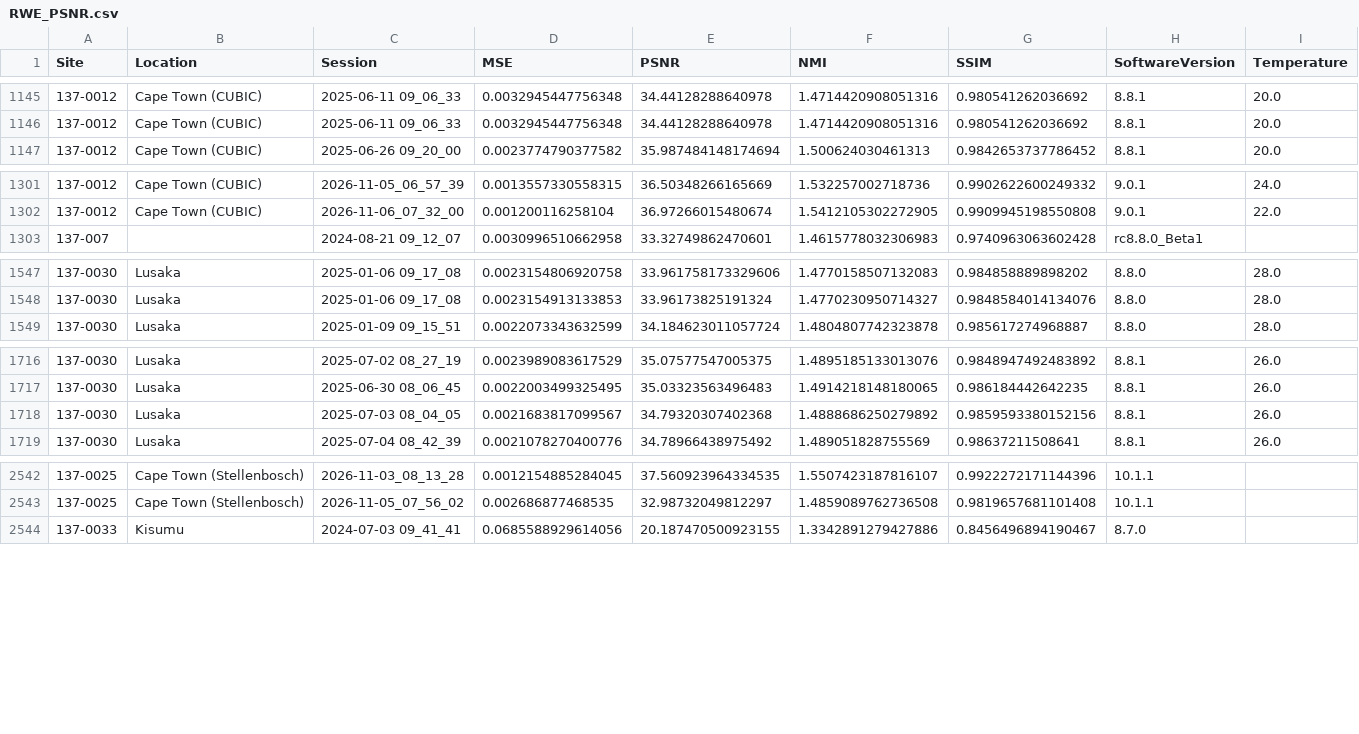
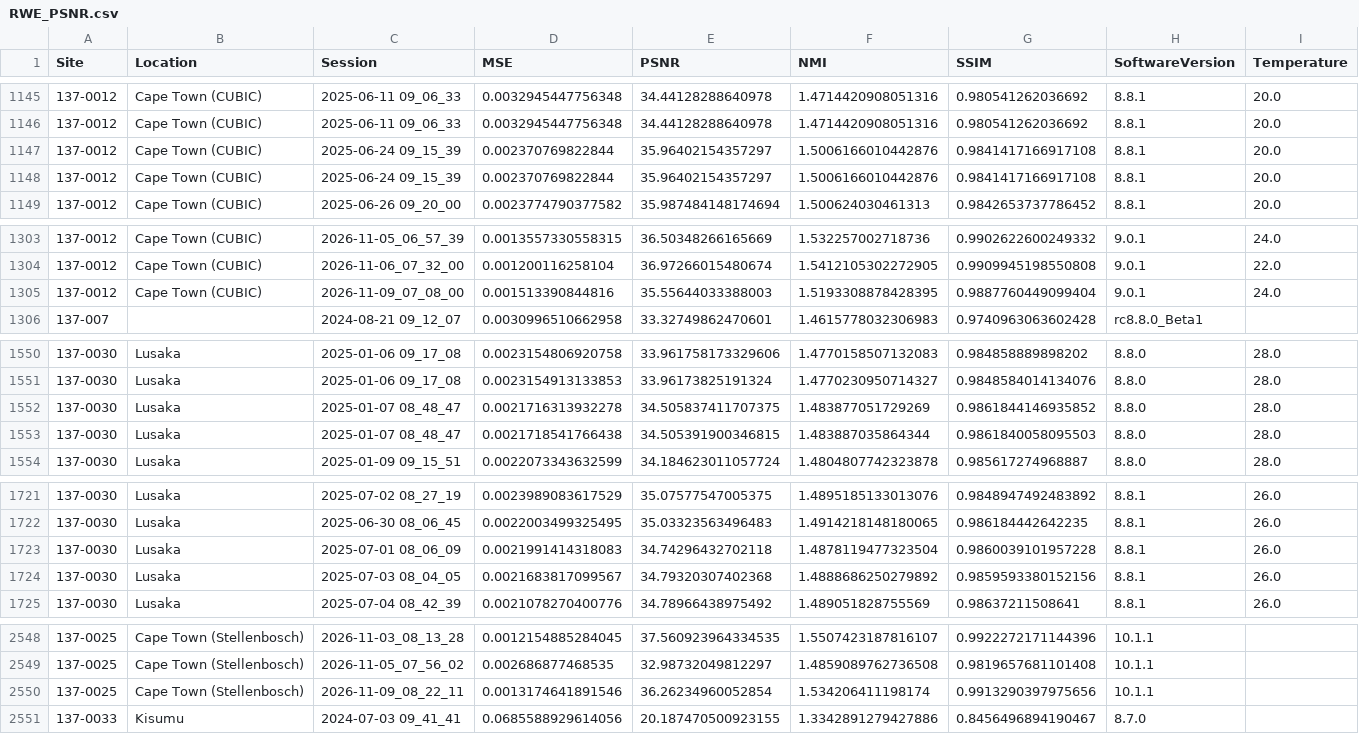
Before and after one commit to UNITY-Physics/UNITY-Dashboard, a CSV file: src/data/RWE_PSNR.csv, drawn as a sheet; only a part is shown, gaps mark what is left out.

```diff
--- a/src/data/RWE_PSNR.csv
+++ b/src/data/RWE_PSNR.csv
@@ -1146,2 +1146,4 @@ Site,Location,Session,MSE,PSNR,NMI,SSIM,SoftwareVersion,Temperature
 137-0012,Cape Town (CUBIC),2025-06-11 09_06_33,0.0032945447756348,34.44128288640978,1.4714420908051316,0.980541262036692,8.8.1,20.0
+137-0012,Cape Town (CUBIC),2025-06-24 09_15_39,0.002370769822844,35.96402154357297,1.5006166010442876,0.9841417166917108,8.8.1,20.0
+137-0012,Cape Town (CUBIC),2025-06-24 09_15_39,0.002370769822844,35.96402154357297,1.5006166010442876,0.9841417166917108,8.8.1,20.0
 137-0012,Cape Town (CUBIC),2025-06-26 09_20_00,0.0023774790377582,35.987484148174694,1.500624030461313,0.9842653737786452,8.8.1,20.0
@@ -1302,2 +1304,3 @@ Site,Location,Session,MSE,PSNR,NMI,SSIM,SoftwareVersion,Temperature
 137-0012,Cape Town (CUBIC),2026-11-06_07_32_00,0.001200116258104,36.97266015480674,1.5412105302272905,0.9909945198550808,9.0.1,22.0
+137-0012,Cape Town (CUBIC),2026-11-09_07_08_00,0.001513390844816,35.55644033388003,1.5193308878428395,0.9887760449099404,9.0.1,24.0
 137-007,,2024-08-21 09_12_07,0.0030996510662958,33.32749862470601,1.4615778032306983,0.9740963063602428,rc8.8.0_Beta1,
@@ -1548,2 +1551,4 @@ Site,Location,Session,MSE,PSNR,NMI,SSIM,SoftwareVersion,Temperature
 137-0030,Lusaka,2025-01-06 09_17_08,0.0023154913133853,33.96173825191324,1.4770230950714327,0.9848584014134076,8.8.0,28.0
+137-0030,Lusaka,2025-01-07 08_48_47,0.0021716313932278,34.505837411707375,1.483877051729269,0.9861844146935852,8.8.0,28.0
+137-0030,Lusaka,2025-01-07 08_48_47,0.0021718541766438,34.505391900346815,1.483887035864344,0.9861840058095503,8.8.0,28.0
 137-0030,Lusaka,2025-01-09 09_15_51,0.0022073343632599,34.184623011057724,1.4804807742323878,0.985617274968887,8.8.0,28.0
@@ -1717,2 +1722,3 @@ Site,Location,Session,MSE,PSNR,NMI,SSIM,SoftwareVersion,Temperature
 137-0030,Lusaka,2025-06-30 08_06_45,0.0022003499325495,35.03323563496483,1.4914218148180065,0.986184442642235,8.8.1,26.0
+137-0030,Lusaka,2025-07-01 08_06_09,0.0021991414318083,34.74296432702118,1.4878119477323504,0.9860039101957228,8.8.1,26.0
 137-0030,Lusaka,2025-07-03 08_04_05,0.0021683817099567,34.79320307402368,1.4888686250279892,0.9859593380152156,8.8.1,26.0
@@ -2543,2 +2549,3 @@ Site,Location,Session,MSE,PSNR,NMI,SSIM,SoftwareVersion,Temperature
 137-0025,Cape Town (Stellenbosch),2026-11-05_07_56_02,0.002686877468535,32.98732049812297,1.4859089762736508,0.9819657681101408,10.1.1,
+137-0025,Cape Town (Stellenbosch),2026-11-09_08_22_11,0.0013174641891546,36.26234960052854,1.534206411198174,0.9913290397975656,10.1.1,
 137-0033,Kisumu,2024-07-03 09_41_41,0.0685588929614056,20.187470500923155,1.3342891279427886,0.8456496894190467,8.7.0,
```
